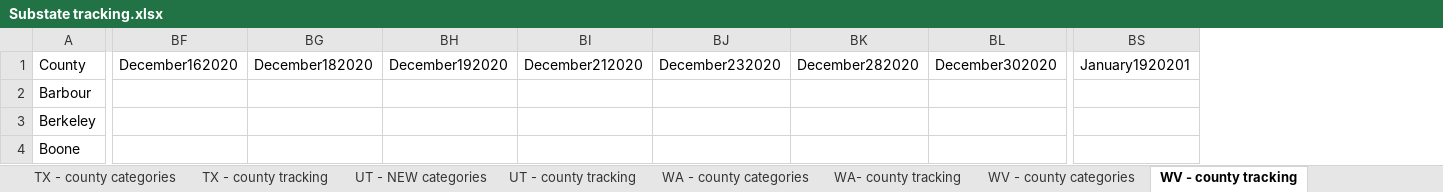
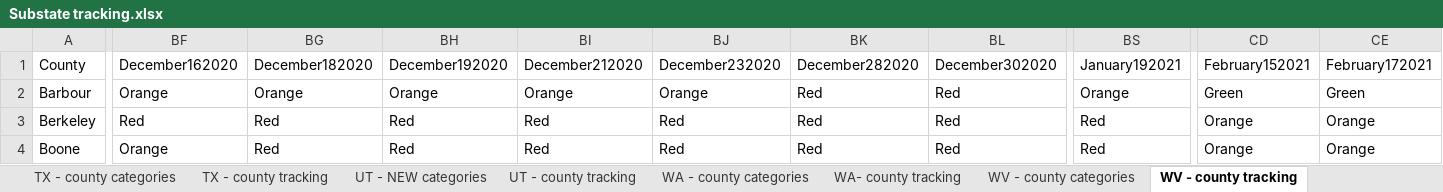
Before and after one commit to COVID19StatePolicy/SocialDistancing, an Excel workbook: source/Substate tracking.xlsx, sheet WV - county tracking, drawn as a sheet; only a part is shown, gaps mark what is left out; values as stored, in another font and other column widths than the file's, no cell formats; removed rows and columns are numbered as before the commit, all else as after; the diff covers the shown part only; the diff names each change by its address in the sheet, - before the commit and + after, or states it on an @@ line.

```diff
--- a/source/Substate tracking.xlsx (sheet WV - county tracking)
+++ b/source/Substate tracking.xlsx (sheet WV - county tracking)
-column BS (January1920201), empty
+column BS (January192021), rows 2-4: Orange | Red | Red
+column CD (February152021), rows 2-4: Green | Orange | Orange
+column CE (February172021), rows 2-4: Green | Orange | Orange
-BF2 (December162020): (empty)
+BF2 (December162020): Orange
-BG2 (December182020): (empty)
+BG2 (December182020): Orange
-BH2 (December192020): (empty)
+BH2 (December192020): Orange
-BI2 (December212020): (empty)
+BI2 (December212020): Orange
-BJ2 (December232020): (empty)
+BJ2 (December232020): Orange
-BK2:BK4 (December282020): (empty)
+BK2:BK4 (December282020): Red
-BL2:BL4 (December302020): (empty)
+BL2:BL4 (December302020): Red
-BF3 (December162020): (empty)
+BF3 (December162020): Red
-BG3:BG4 (December182020): (empty)
+BG3:BG4 (December182020): Red
-BH3:BH4 (December192020): (empty)
+BH3:BH4 (December192020): Red
-BI3:BI4 (December212020): (empty)
+BI3:BI4 (December212020): Red
-BJ3:BJ4 (December232020): (empty)
+BJ3:BJ4 (December232020): Red
-BF4 (December162020): (empty)
+BF4 (December162020): Orange
```
Also changed, not shown: 1245 edited cells elsewhere in this sheet, sheet CA - county tracking, sheet OR - county tracking, sheet NM - county tracking, sheet UT - county tracking, cell formats, 44 other files.
